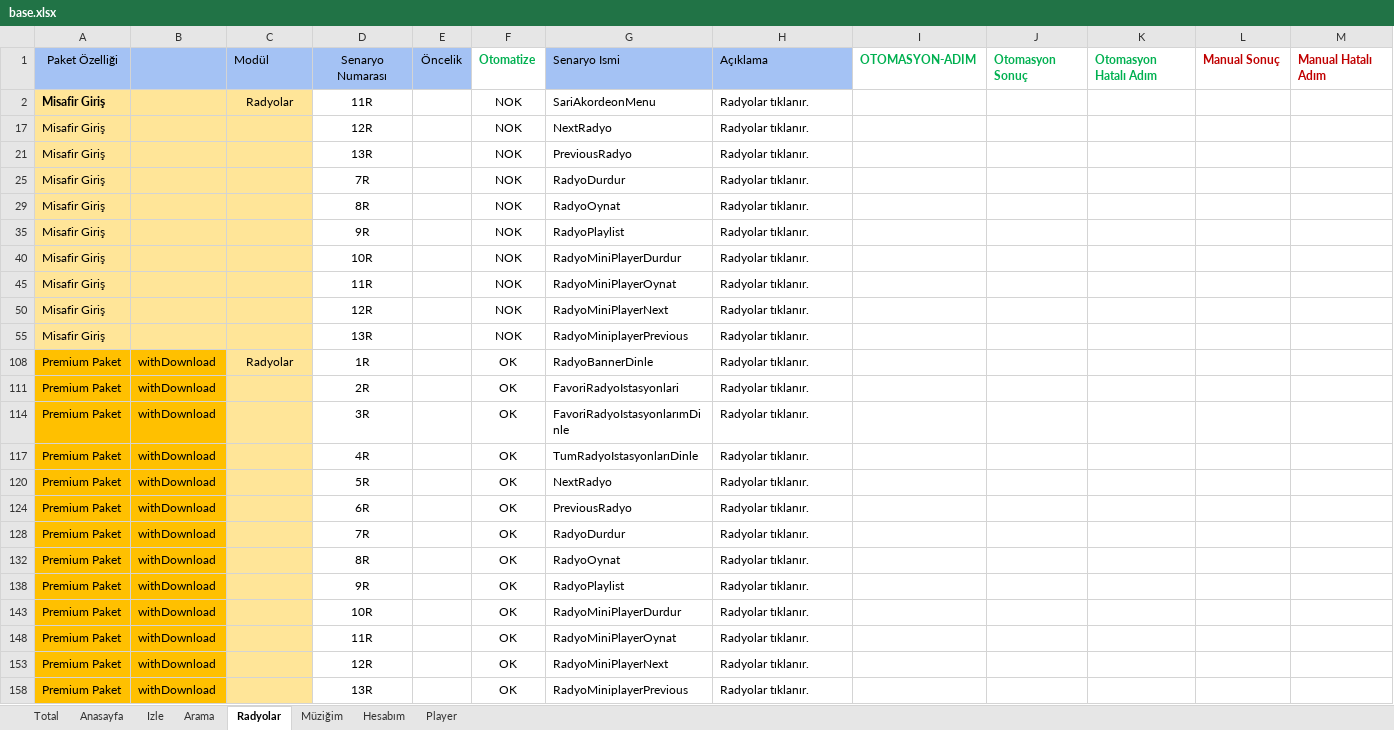
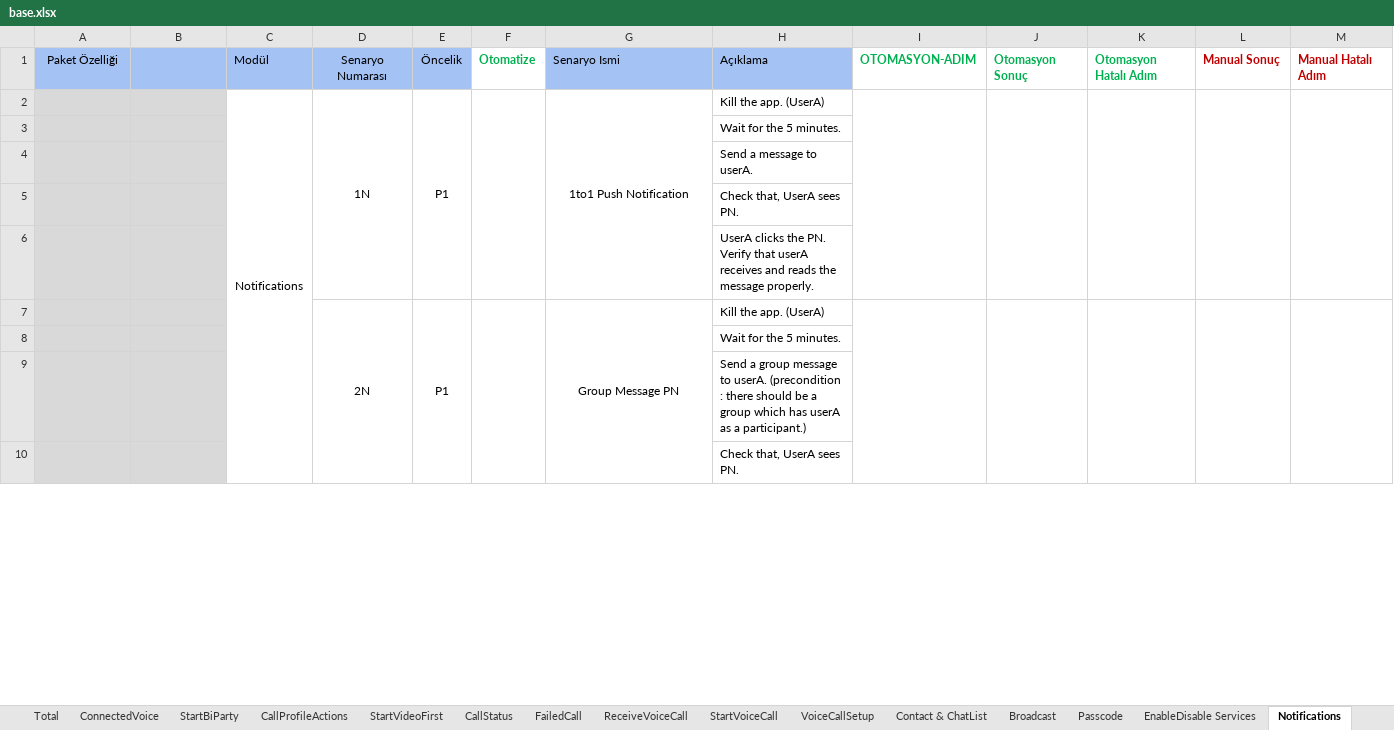
Before and after one commit to sinanulug34/Excel, an Excel workbook: base.xlsx, sheet Notifications, drawn as a sheet; only a part is shown; values as stored, in another font and other column widths than the file's, no borders; charts and pictures and conditional formats not drawn; removed rows and columns are numbered as before the commit, all else as after; the diff covers the shown part only; the diff names each change by its address in the sheet, - before the commit and + after, or states it on an @@ line.

```diff
--- a/base.xlsx (sheet Notifications)
+++ b/base.xlsx (sheet Notifications)
-sheet tab: Anasayfa
+sheet tab: Broadcast
-sheet tab: Izle
+sheet tab: Passcode
-sheet tab: Arama
+sheet tab: EnableDisable Services
-sheet tab: Radyolar
+sheet tab: Notifications
-sheet tab: Hesabım
-sheet tab: Player
+sheet tab: ConnectedVoice
+sheet tab: StartBiParty
+sheet tab: CallProfileActions
+sheet tab: StartVideoFirst
+sheet tab: CallStatus
+sheet tab: FailedCall
+sheet tab: ReceiveVoiceCall
+sheet tab: StartVoiceCall
+sheet tab: VoiceCallSetup
+sheet tab: Contact & ChatList
-row 2: Misafir Giriş |  | Radyolar | 11R |  | NOK | SariAkordeonMenu | Radyolar tıklanır.
-row 17: Misafir Giriş |  |  | 12R |  | NOK | NextRadyo | Radyolar tıklanır.
-row 21: Misafir Giriş |  |  | 13R |  | NOK | PreviousRadyo | Radyolar tıklanır.
-row 25: Misafir Giriş |  |  | 7R |  | NOK | RadyoDurdur | Radyolar tıklanır.
-row 29: Misafir Giriş |  |  | 8R |  | NOK | RadyoOynat | Radyolar tıklanır.
-row 35: Misafir Giriş |  |  | 9R |  | NOK | RadyoPlaylist | Radyolar tıklanır.
-row 40: Misafir Giriş |  |  | 10R |  | NOK | RadyoMiniPlayerDurdur | Radyolar tıklanır.
-row 45: Misafir Giriş |  |  | 11R |  | NOK | RadyoMiniPlayerOynat | Radyolar tıklanır.
-row 50: Misafir Giriş |  |  | 12R |  | NOK | RadyoMiniPlayerNext | Radyolar tıklanır.
-row 55: Misafir Giriş |  |  | 13R |  | NOK | RadyoMiniplayerPrevious | Radyolar tıklanır.
-row 108: Premium Paket | withDownload | Radyolar | 1R |  | OK | RadyoBannerDinle | Radyolar tıklanır.
-row 111: Premium Paket | withDownload |  | 2R |  | OK | FavoriRadyoIstasyonlari | Radyolar tıklanır.
-row 114: Premium Paket | withDownload |  | 3R |  | OK | FavoriRadyoIstasyonlarımDinle | Radyolar tıklanır.
-row 117: Premium Paket | withDownload |  | 4R |  | OK | TumRadyoIstasyonlarıDinle | Radyolar tıklanır.
-row 120: Premium Paket | withDownload |  | 5R |  | OK | NextRadyo | Radyolar tıklanır.
-row 124: Premium Paket | withDownload |  | 6R |  | OK | PreviousRadyo | Radyolar tıklanır.
-row 128: Premium Paket | withDownload |  | 7R |  | OK | RadyoDurdur | Radyolar tıklanır.
-row 132: Premium Paket | withDownload |  | 8R |  | OK | RadyoOynat | Radyolar tıklanır.
-row 138: Premium Paket | withDownload |  | 9R |  | OK | RadyoPlaylist | Radyolar tıklanır.
-row 143: Premium Paket | withDownload |  | 10R |  | OK | RadyoMiniPlayerDurdur | Radyolar tıklanır.
-row 148: Premium Paket | withDownload |  | 11R |  | OK | RadyoMiniPlayerOynat | Radyolar tıklanır.
-row 153: Premium Paket | withDownload |  | 12R |  | OK | RadyoMiniPlayerNext | Radyolar tıklanır.
-row 158: Premium Paket | withDownload |  | 13R |  | OK | RadyoMiniplayerPrevious | Radyolar tıklanır.
+row 2:  |  | Notifications | 1N | P1 |  | 1to1 Push Notification | Kill the app. (UserA)
+row 3:  |  |  |  |  |  |  | Wait for the 5 minutes.
+row 4:  |  |  |  |  |  |  | Send a message to userA.
+row 5:  |  |  |  |  |  |  | Check that, UserA sees PN.
+row 6:  |  |  |  |  |  |  | UserA clicks the PN. Verify that userA receives and reads the message properly.
+row 7:  |  |  | 2N | P1 |  | Group Message PN | Kill the app. (UserA)
+row 8:  |  |  |  |  |  |  | Wait for the 5 minutes.
+row 9:  |  |  |  |  |  |  | Send a group message to userA. (precondition : there should be a group which has userA as a participant.)
+row 10:  |  |  |  |  |  |  | Check that, UserA sees PN.
```
Also changed, not shown: 74 added rows elsewhere in this sheet, sheet Secret Chat, sheet Passcode, sheet Broadcast, sheet EnableDisable Services, sheet Total, other sheet tabs, hidden cells, charts or pictures, 2 other files.
